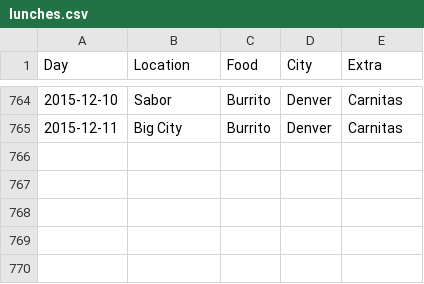
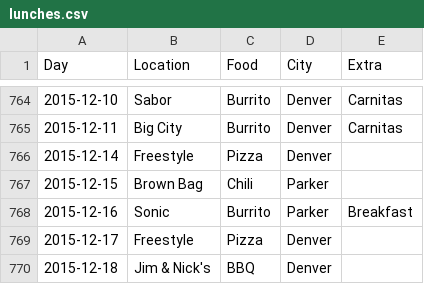
Before and after one commit to terrbearCodes/data, a CSV file: lunches.csv, drawn as a sheet; only a part is shown, gaps mark what is left out.

Commit message:
Update lunches.csv

```diff
--- a/lunches.csv
+++ b/lunches.csv
@@ -765 +765,6 @@ Day,Location,Food,City,Extra
 2015-12-11,Big City,Burrito,Denver,Carnitas
+2015-12-14,Freestyle,Pizza,Denver,
+2015-12-15,Brown Bag,Chili,Parker,
+2015-12-16,Sonic,Burrito,Parker,Breakfast
+2015-12-17,Freestyle,Pizza,Denver,
+2015-12-18,Jim & Nick's,BBQ,Denver,
```
